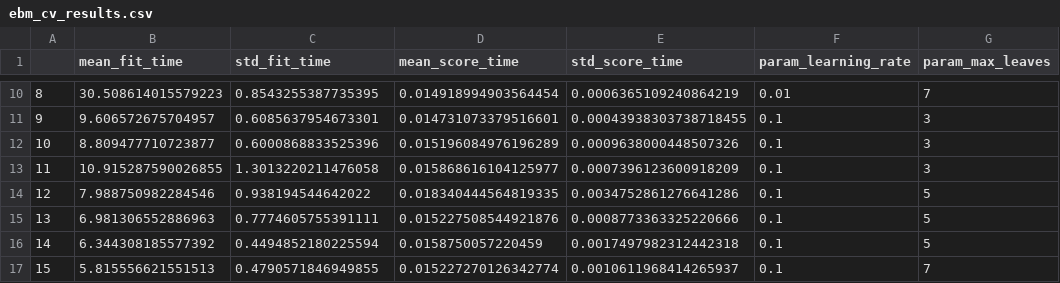
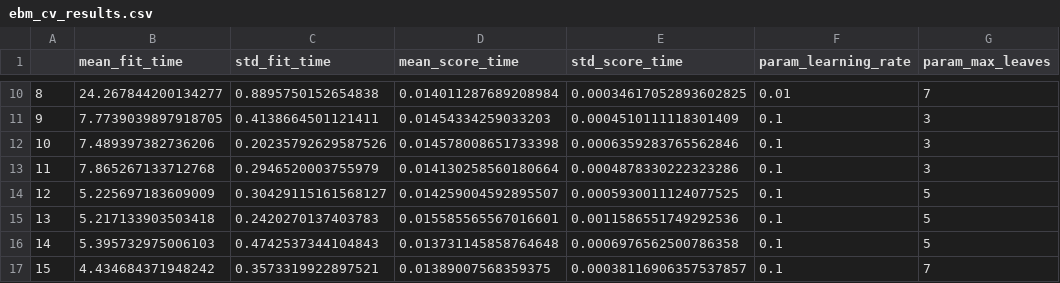
Before and after one commit to vezzusamu/dm-project, a CSV file: TASK4/cv_results/ebm_cv_results.csv, drawn as a sheet; only a part is shown, gaps mark what is left out; the diff covers the shown part only; the diff names each change by its address in the sheet, - before the commit and + after, or states it on an @@ line.

```diff
--- a/TASK4/cv_results/ebm_cv_results.csv
+++ b/TASK4/cv_results/ebm_cv_results.csv
-B10 (mean_fit_time): 30.508614015579223
+B10 (mean_fit_time): 24.267844200134277
-C10 (std_fit_time): 0.8543255387735395
+C10 (std_fit_time): 0.8895750152654838
-D10 (mean_score_time): 0.014918994903564454
+D10 (mean_score_time): 0.014011287689208984
-E10 (std_score_time): 0.0006365109240864219
+E10 (std_score_time): 0.00034617052893602825
-B11 (mean_fit_time): 9.606572675704957
+B11 (mean_fit_time): 7.7739039897918705
-C11 (std_fit_time): 0.6085637954673301
+C11 (std_fit_time): 0.4138664501121411
-D11 (mean_score_time): 0.014731073379516601
+D11 (mean_score_time): 0.01454334259033203
-E11 (std_score_time): 0.00043938303738718455
+E11 (std_score_time): 0.0004510111118301409
-B12 (mean_fit_time): 8.809477710723877
+B12 (mean_fit_time): 7.489397382736206
-C12 (std_fit_time): 0.6000868833525396
+C12 (std_fit_time): 0.20235792629587526
-D12 (mean_score_time): 0.015196084976196289
+D12 (mean_score_time): 0.014578008651733398
-E12 (std_score_time): 0.0009638000448507326
+E12 (std_score_time): 0.0006359283765562846
-B13 (mean_fit_time): 10.915287590026855
+B13 (mean_fit_time): 7.865267133712768
-C13 (std_fit_time): 1.3013220211476058
+C13 (std_fit_time): 0.2946520003755979
-D13 (mean_score_time): 0.015868616104125977
+D13 (mean_score_time): 0.014130258560180664
-E13 (std_score_time): 0.0007396123600918209
+E13 (std_score_time): 0.0004878330222323286
-B14 (mean_fit_time): 7.988750982284546
+B14 (mean_fit_time): 5.225697183609009
-C14 (std_fit_time): 0.938194544642022
+C14 (std_fit_time): 0.30429115161568127
-D14 (mean_score_time): 0.018340444564819335
+D14 (mean_score_time): 0.014259004592895507
-E14 (std_score_time): 0.0034752861276641286
+E14 (std_score_time): 0.0005930011124077525
-B15 (mean_fit_time): 6.981306552886963
+B15 (mean_fit_time): 5.217133903503418
-C15 (std_fit_time): 0.7774605755391111
+C15 (std_fit_time): 0.2420270137403783
-D15 (mean_score_time): 0.015227508544921876
+D15 (mean_score_time): 0.015585565567016601
-E15 (std_score_time): 0.0008773363325220666
+E15 (std_score_time): 0.0011586551749292536
-B16 (mean_fit_time): 6.344308185577392
+B16 (mean_fit_time): 5.395732975006103
-C16 (std_fit_time): 0.4494852180225594
+C16 (std_fit_time): 0.4742537344104843
-D16 (mean_score_time): 0.0158750057220459
+D16 (mean_score_time): 0.013731145858764648
-E16 (std_score_time): 0.0017497982312442318
+E16 (std_score_time): 0.0006976562500786358
-B17 (mean_fit_time): 5.815556621551513
+B17 (mean_fit_time): 4.434684371948242
-C17 (std_fit_time): 0.4790571846949855
+C17 (std_fit_time): 0.3573319922897521
-D17 (mean_score_time): 0.015227270126342774
+D17 (mean_score_time): 0.01389007568359375
-E17 (std_score_time): 0.0010611968414265937
+E17 (std_score_time): 0.00038116906357537857
```
Also changed, not shown: 76 edited cells elsewhere in this file, 1 other file.
